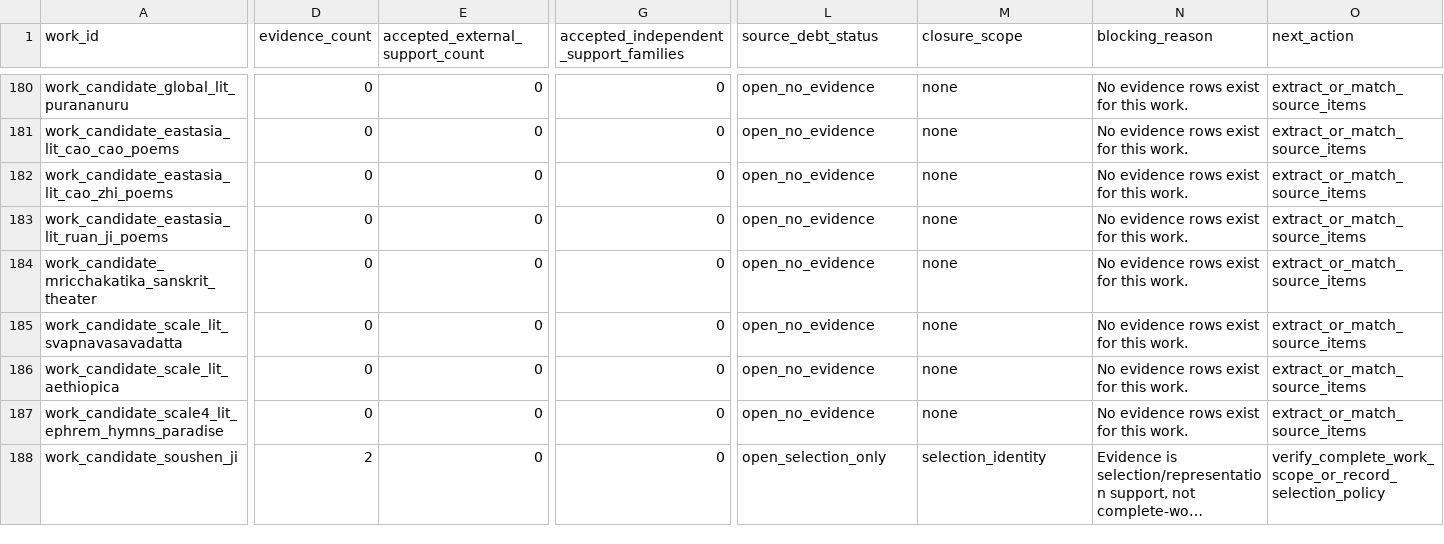
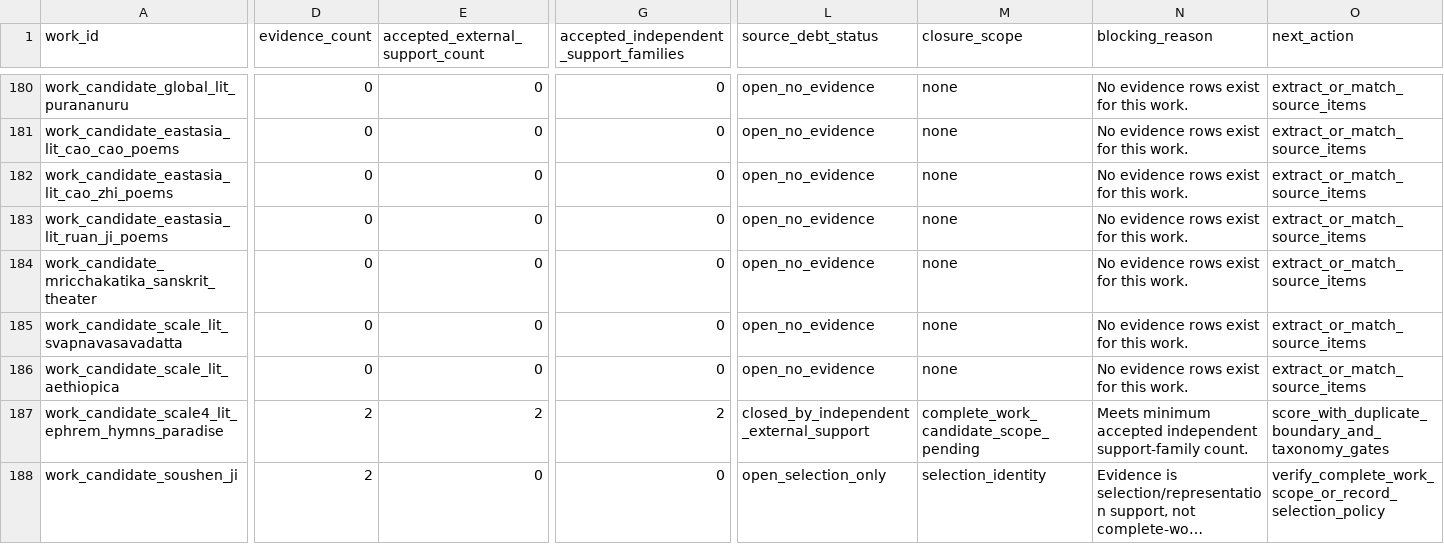
Before and after one commit to benjaminkramer50/benjaminkramer50.github.io, a TSV file: _planning/canon_build/tables/canon_source_debt_status.tsv, drawn as a sheet; only a part is shown, gaps mark what is left out; long unchanged cells end in …; the diff covers the shown part only; the diff names each change by its address in the sheet, - before the commit and + after, or states it on an @@ line.

```diff
--- a/_planning/canon_build/tables/canon_source_debt_status.tsv
+++ b/_planning/canon_build/tables/canon_source_debt_status.tsv
-D187 (evidence_count): 0
+D187 (evidence_count): 2
-E187 (accepted_external_support_count): 0
+E187 (accepted_external_support_count): 2
-G187: 0
+G187: 2
-L187 (source_debt_status): open_no_evidence
+L187 (source_debt_status): closed_by_independent_external_support
-M187 (closure_scope): none
+M187 (closure_scope): complete_work_candidate_scope_pending
-N187 (blocking_reason): No evidence rows exist for this work.
+N187 (blocking_reason): Meets minimum accepted independent support-family count.
-O187 (next_action): extract_or_match_source_items
+O187 (next_action): score_with_duplicate_boundary_and_taxonomy_gates
```
Also changed, not shown: 49 edited cells elsewhere in this file, _planning/canon_build/tables/canon_cut_candidates.tsv, _planning/canon_build/tables/canon_packet_status.tsv, 19 other files.
